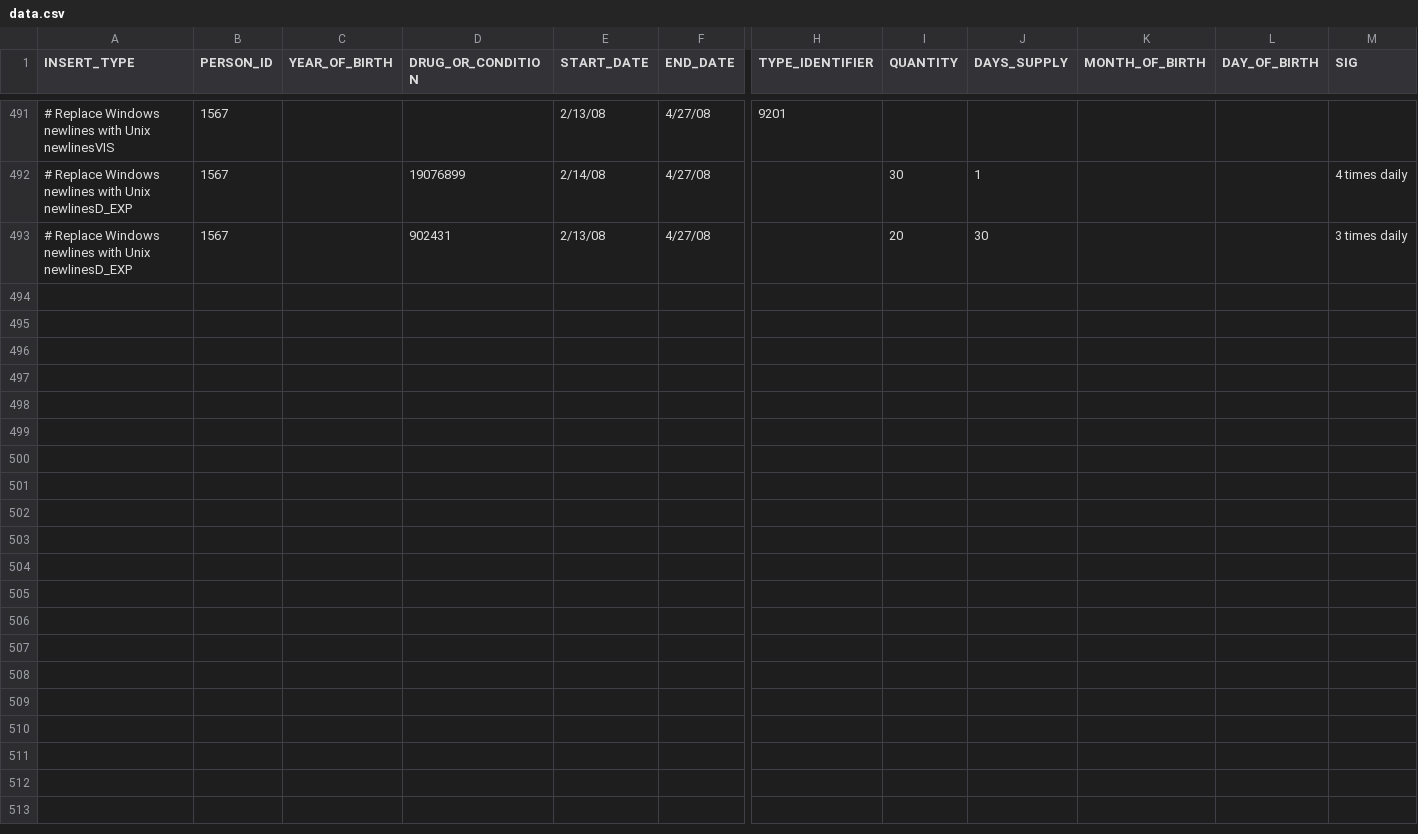
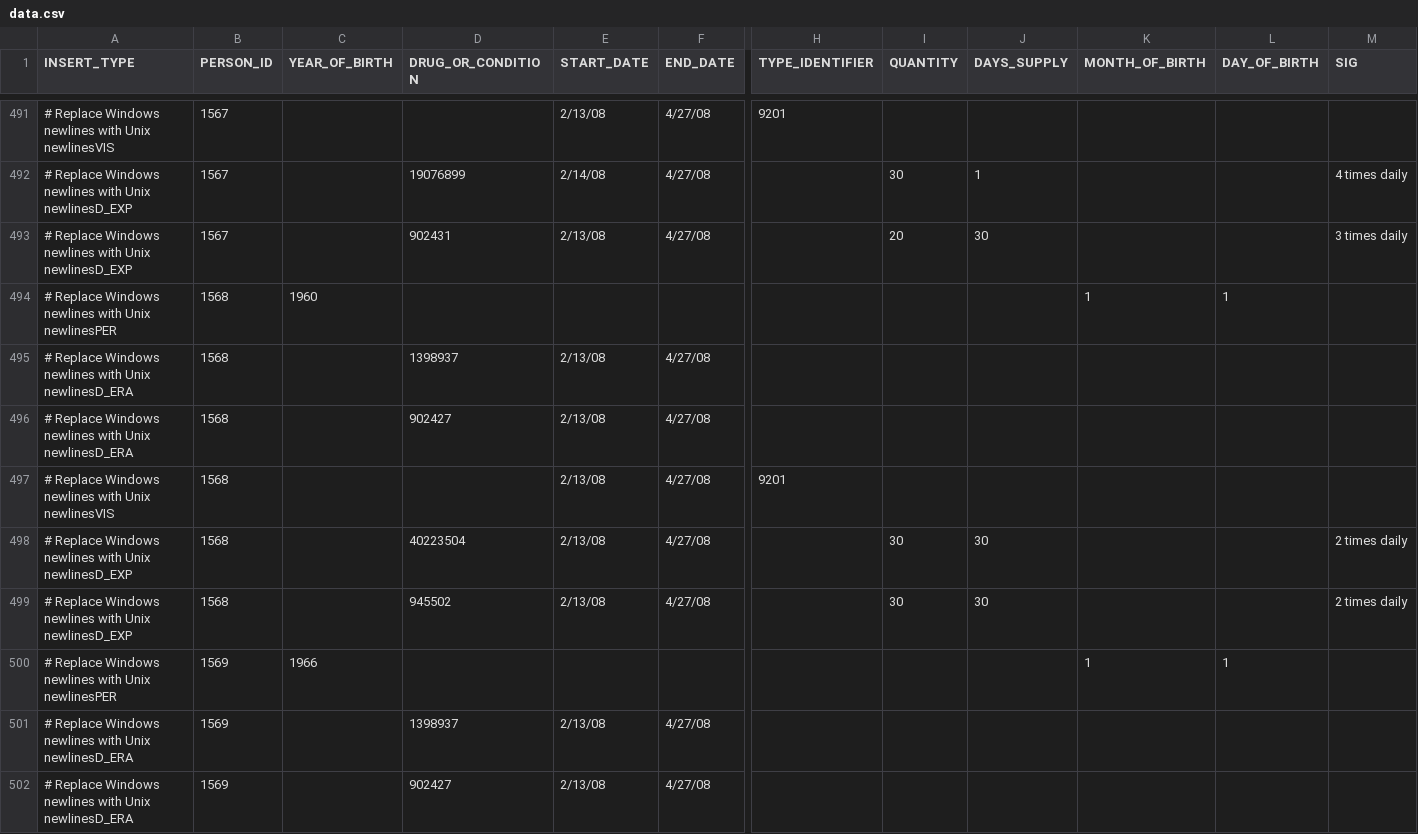
Before and after one commit to dbmi-pitt/iDIA_Rules, a CSV file: patient_addition/data.csv, drawn as a sheet; only a part is shown, gaps mark what is left out; rows hold the shown columns only; the diff covers the shown part only; the diff names each change by its address in the sheet, - before the commit and + after, or states it on an @@ line.

Commit message:
simulated patient data for new branches. fixed bugs based off simulated data
Former-commit-id: 25e23b058665ec31d421793d024773928b83e568

```diff
--- a/patient_addition/data.csv
+++ b/patient_addition/data.csv
+row 494: # Replace Windows newlines with Unix newlinesPER | 1568 | 1960 |  |  |  |  |  |  | 1 | 1
+row 495: # Replace Windows newlines with Unix newlinesD_ERA | 1568 |  | 1398937 | 2/13/08 | 4/27/08
+row 496: # Replace Windows newlines with Unix newlinesD_ERA | 1568 |  | 902427 | 2/13/08 | 4/27/08
+row 497: # Replace Windows newlines with Unix newlinesVIS | 1568 |  |  | 2/13/08 | 4/27/08 | 9201
+row 498: # Replace Windows newlines with Unix newlinesD_EXP | 1568 |  | 40223504 | 2/13/08 | 4/27/08 |  | 30 | 30 |  |  | 2 times daily
+row 499: # Replace Windows newlines with Unix newlinesD_EXP | 1568 |  | 945502 | 2/13/08 | 4/27/08 |  | 30 | 30 |  |  | 2 times daily
+row 500: # Replace Windows newlines with Unix newlinesPER | 1569 | 1966 |  |  |  |  |  |  | 1 | 1
+row 501: # Replace Windows newlines with Unix newlinesD_ERA | 1569 |  | 1398937 | 2/13/08 | 4/27/08
+row 502: # Replace Windows newlines with Unix newlinesD_ERA | 1569 |  | 902427 | 2/13/08 | 4/27/08
```
Also changed, not shown: 9 added rows elsewhere in this file, 4 other files.
